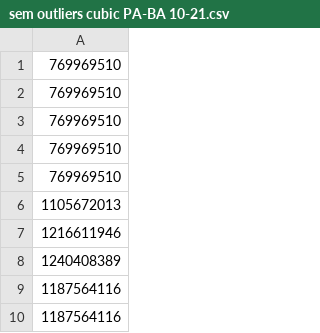
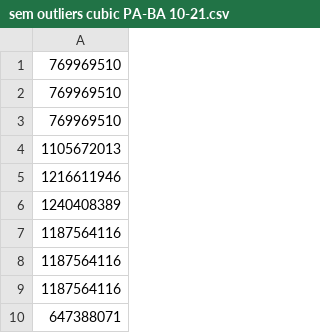
Before and after one commit to LarcesUece/UECE-RNP-PMon2022, a CSV file: datasets vazao/sem outliers/cubic/sem outliers cubic PA-BA 10-21.csv, drawn as a sheet; only a part is shown; the shorter side is filled out with more unchanged rows; the diff covers the shown part only; the diff names each change by its address in the sheet, - before the commit and + after, or states it on an @@ line.

```diff
--- a/datasets vazao/sem outliers/cubic/sem outliers cubic PA-BA 10-21.csv
+++ b/datasets vazao/sem outliers/cubic/sem outliers cubic PA-BA 10-21.csv
-row 4: 769969510
-row 5: 769969510
```
Also changed, not shown: 53 removed rows and 1 edited cell elsewhere in this file, datasets vazao/sem outliers/bbr/sem outliers bbr CE-SP 10-21.csv, datasets vazao/sem outliers/bbr/sem outliers bbr MG-RS 10-21.csv, 5 other files.
